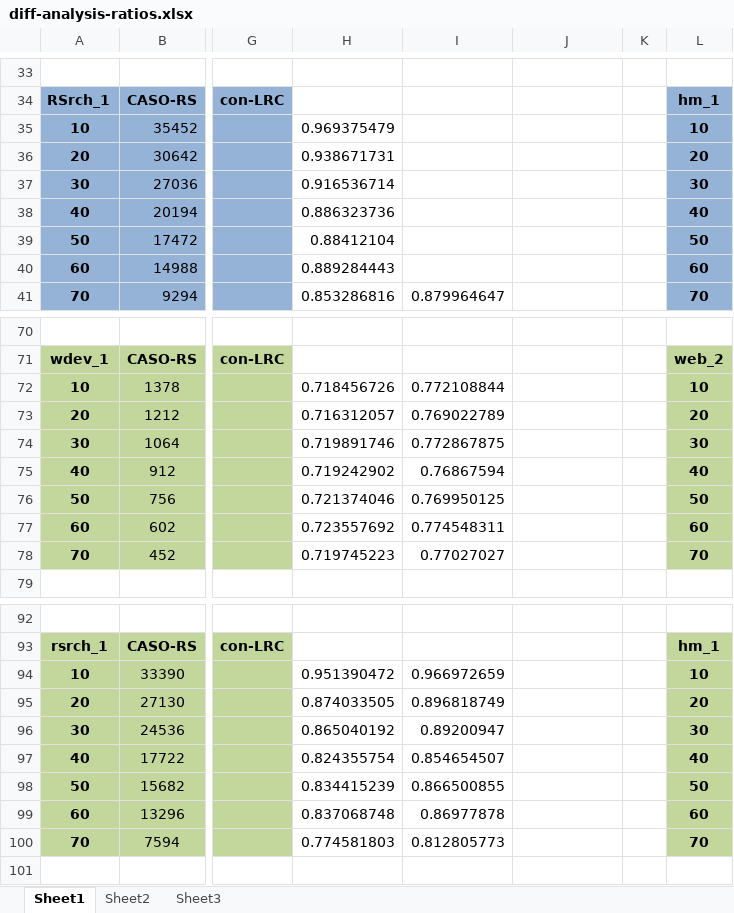
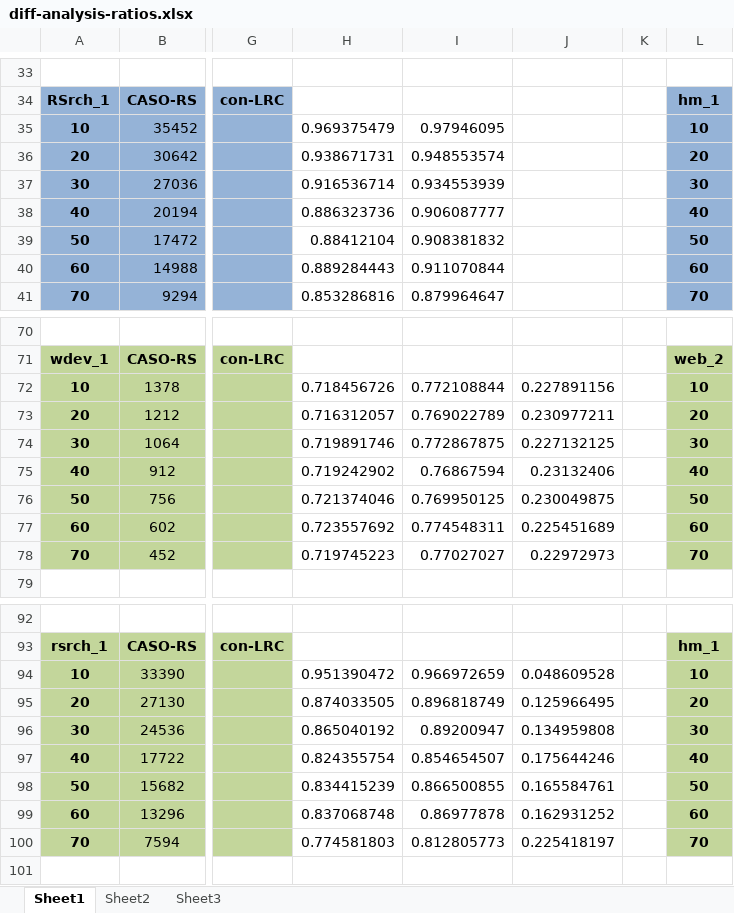
Before and after one commit to shenzr/CASO, an Excel workbook: journal-evaluation/diff-analysis-ratios.xlsx, sheet Sheet1, drawn as a sheet; only a part is shown, gaps mark what is left out; values as stored, in another font and other column widths than the file's, no borders; the diff covers the shown part only; the diff names each change by its address in the sheet, - before the commit and + after, or states it on an @@ line.

```diff
--- a/journal-evaluation/diff-analysis-ratios.xlsx (sheet Sheet1)
+++ b/journal-evaluation/diff-analysis-ratios.xlsx (sheet Sheet1)
-I35: (empty)
+I35: 0.97946095
-I36: (empty)
+I36: 0.948553574
-I37: (empty)
+I37: 0.934553939
-I38: (empty)
+I38: 0.906087777
-I39: (empty)
+I39: 0.908381832
-I40: (empty)
+I40: 0.911070844
-J72: (empty)
+J72: 0.227891156
-J73: (empty)
+J73: 0.230977211
-J74: (empty)
+J74: 0.227132125
-J75: (empty)
+J75: 0.23132406
-J76: (empty)
+J76: 0.230049875
-J77: (empty)
+J77: 0.225451689
-J78: (empty)
+J78: 0.22972973
-J94: (empty)
+J94: 0.048609528
-J95: (empty)
+J95: 0.125966495
-J96: (empty)
+J96: 0.134959808
-J97: (empty)
+J97: 0.175644246
-J98: (empty)
+J98: 0.165584761
-J99: (empty)
+J99: 0.162931252
-J100: (empty)
+J100: 0.225418197
```
Also changed, not shown: 23 edited cells elsewhere in this sheet, journal-evaluation/diff-ec.xlsx, journal-evaluation/dr-test.xlsx, 6 other files.
